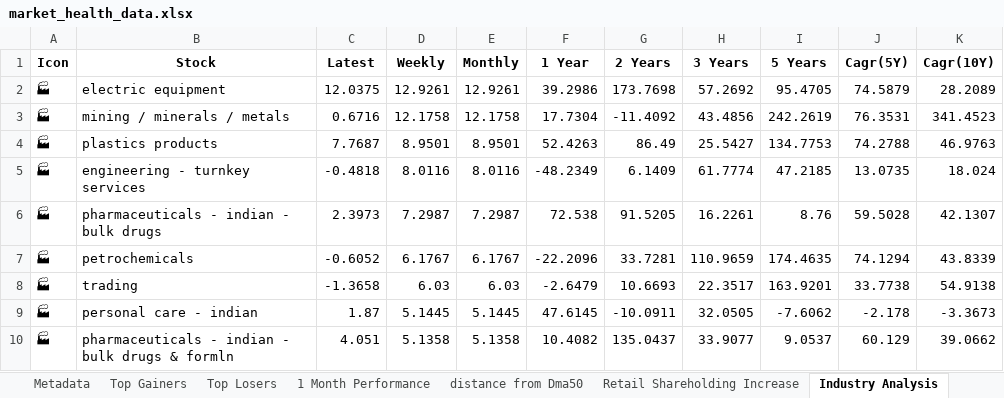
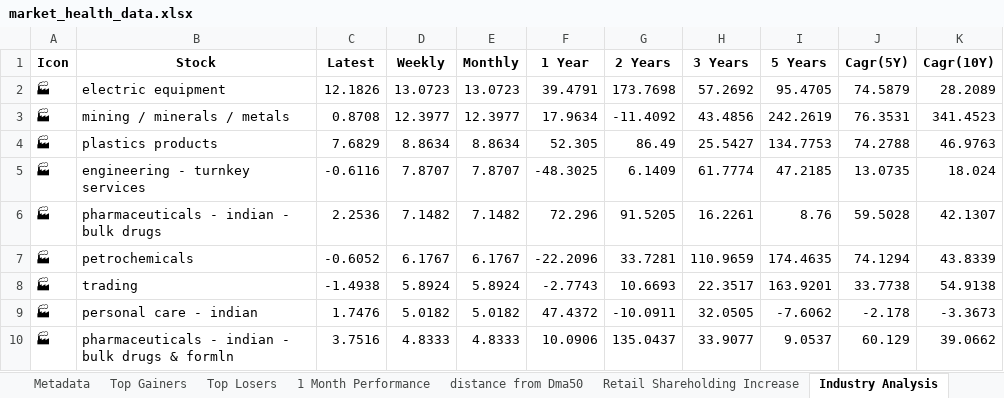
Before and after one commit to twyvernss/market-health-data, an Excel workbook: market_health_data.xlsx, sheet Industry Analysis, drawn as a sheet; only a part is shown; values as stored, in another font and other column widths than the file's, no borders; the diff covers the shown part only; the diff names each change by its address in the sheet, - before the commit and + after, or states it on an @@ line.

```diff
--- a/market_health_data.xlsx (sheet Industry Analysis)
+++ b/market_health_data.xlsx (sheet Industry Analysis)
-C2 (Latest): 12.0375
+C2 (Latest): 12.1826
-D2 (Weekly): 12.9261
+D2 (Weekly): 13.0723
-E2 (Monthly): 12.9261
+E2 (Monthly): 13.0723
-F2 (1 Year): 39.2986
+F2 (1 Year): 39.4791
-C3 (Latest): 0.6716
+C3 (Latest): 0.8708
-D3 (Weekly): 12.1758
+D3 (Weekly): 12.3977
-E3 (Monthly): 12.1758
+E3 (Monthly): 12.3977
-F3 (1 Year): 17.7304
+F3 (1 Year): 17.9634
-C4 (Latest): 7.7687
+C4 (Latest): 7.6829
-D4 (Weekly): 8.9501
+D4 (Weekly): 8.8634
-E4 (Monthly): 8.9501
+E4 (Monthly): 8.8634
-F4 (1 Year): 52.4263
+F4 (1 Year): 52.305
-C5 (Latest): -0.4818
+C5 (Latest): -0.6116
-D5 (Weekly): 8.0116
+D5 (Weekly): 7.8707
-E5 (Monthly): 8.0116
+E5 (Monthly): 7.8707
-F5 (1 Year): -48.2349
+F5 (1 Year): -48.3025
-C6 (Latest): 2.3973
+C6 (Latest): 2.2536
-D6 (Weekly): 7.2987
+D6 (Weekly): 7.1482
-E6 (Monthly): 7.2987
+E6 (Monthly): 7.1482
-F6 (1 Year): 72.538
+F6 (1 Year): 72.296
-C8 (Latest): -1.3658
+C8 (Latest): -1.4938
-D8 (Weekly): 6.03
+D8 (Weekly): 5.8924
-E8 (Monthly): 6.03
+E8 (Monthly): 5.8924
-F8 (1 Year): -2.6479
+F8 (1 Year): -2.7743
-C9 (Latest): 1.87
+C9 (Latest): 1.7476
-D9 (Weekly): 5.1445
+D9 (Weekly): 5.0182
-E9 (Monthly): 5.1445
+E9 (Monthly): 5.0182
-F9 (1 Year): 47.6145
+F9 (1 Year): 47.4372
-C10 (Latest): 4.051
+C10 (Latest): 3.7516
-D10 (Weekly): 5.1358
+D10 (Weekly): 4.8333
-E10 (Monthly): 5.1358
+E10 (Monthly): 4.8333
-F10 (1 Year): 10.4082
+F10 (1 Year): 10.0906
```
Also changed, not shown: 15 added rows, 15 removed rows and 116 edited cells elsewhere in this sheet, sheet Top Gainers, sheet Top Losers, sheet 2 Week Return, sheet 1 Month Performance, sheet Stock List, sheet 1 Year Return, 2 more sheets.
